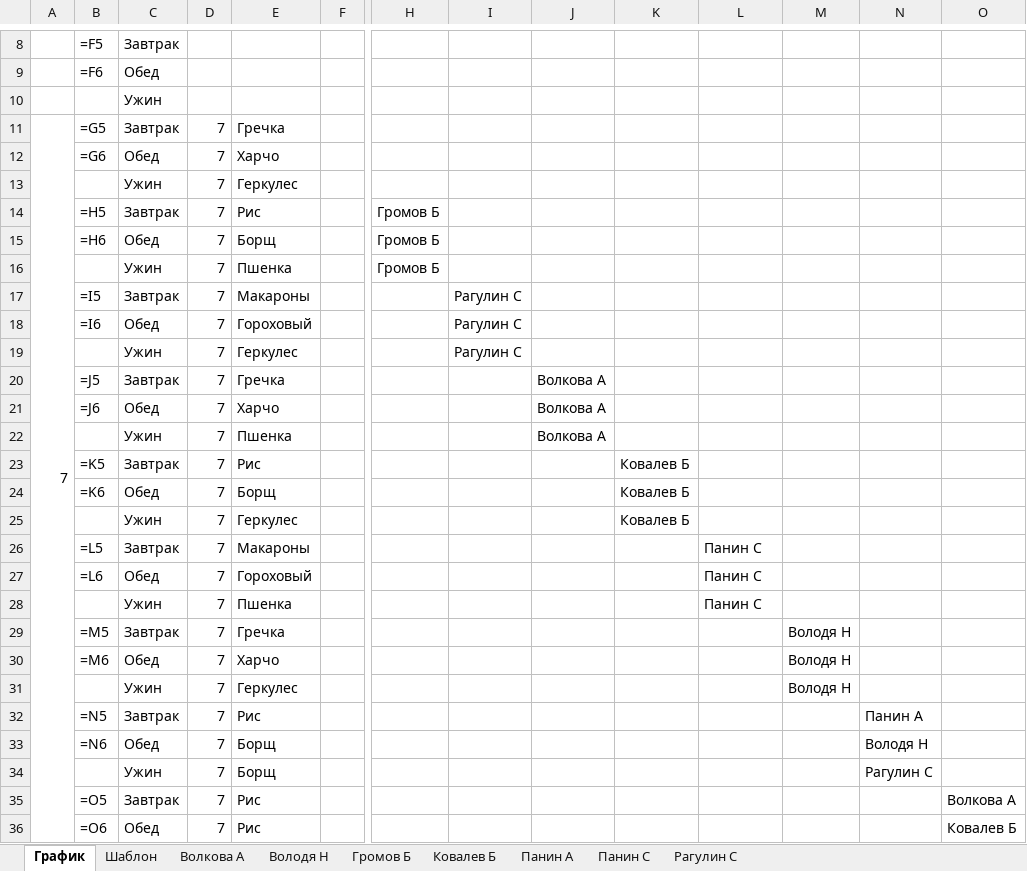
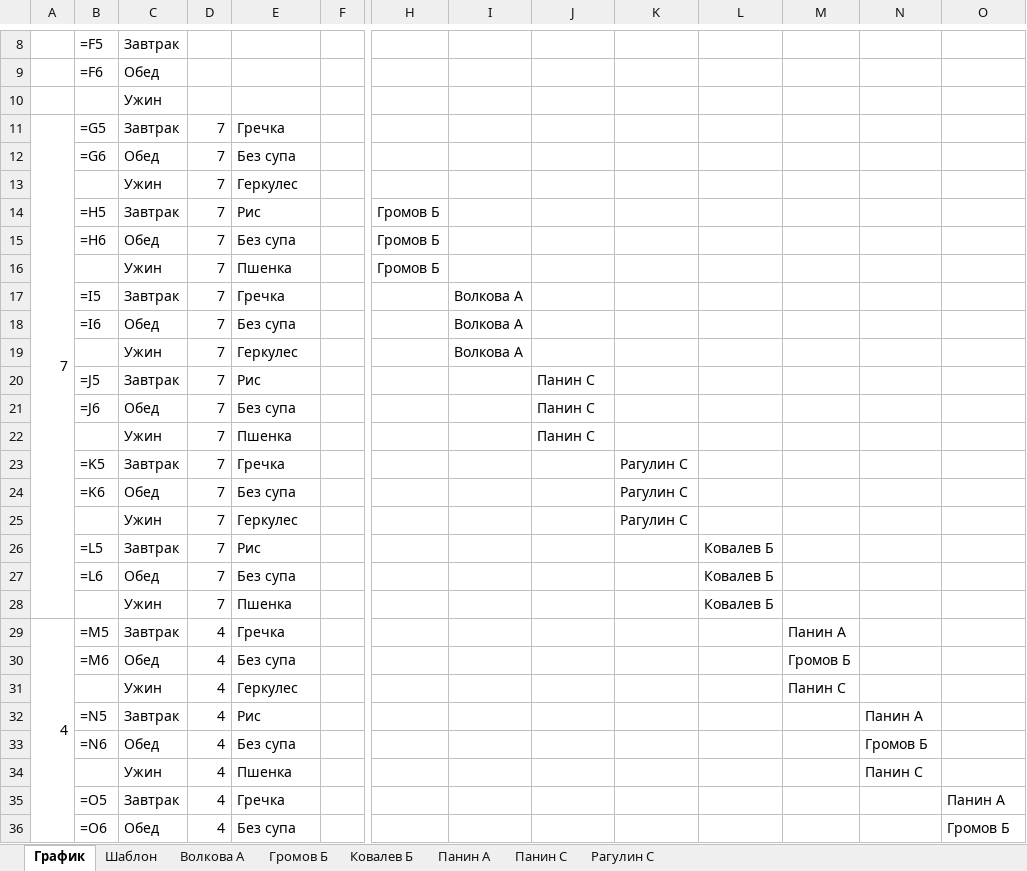
Before and after one commit to Leifter/daily_duty, an Excel workbook: Раскладка_Питание_2025.05.23.xlsx, sheet График, drawn as a sheet; only a part is shown, gaps mark what is left out; values as stored, in another font and other column widths than the file's, no cell formats; formulas without a stored value are shown as written; removed rows and columns are numbered as before the commit, all else as after; rows hold the shown columns only; the diff covers the shown part only; the diff names each change by its address in the sheet, - before the commit and + after, or states it on an @@ line.

```diff
--- a/Раскладка_Питание_2025.05.23.xlsx (sheet График)
+++ b/Раскладка_Питание_2025.05.23.xlsx (sheet График)
-sheet tab: Володя Н
-A11:A37 merged
+A11:A28 merged
-E12: Харчо
+E12: Без супа
-E15: Борщ
+E15: Без супа
-E17: Макароны
+E17: Гречка
-I17:I19: Рагулин С
+I17:I19: Волкова А
-E18: Гороховый
+E18: Без супа
-E20: Гречка
+E20: Рис
-J20:J22: Волкова А
+J20:J22: Панин С
-E21: Харчо
+E21: Без супа
-E23: Рис
+E23: Гречка
-K23:K25: Ковалев Б
+K23:K25: Рагулин С
-E24: Борщ
+E24: Без супа
-E26: Макароны
+E26: Рис
-L26:L28: Панин С
+L26:L28: Ковалев Б
-E27: Гороховый
+E27: Без супа
-A29: (empty)
+A29: 4
+A29:A77 merged
-D29: 7
+D29: 4
-M29: Володя Н
+M29: Панин А
-row 30:  | =M6 | Обед | 7 | Харчо |  |  |  |  |  |  | Володя Н
+row 30:  | =M6 | Обед | 4 | Без супа |  |  |  |  |  |  | Громов Б
-D31:D32: 7
+D31:D32: 4
-M31: Володя Н
+M31: Панин С
-row 33:  | =N6 | Обед | 7 | Борщ |  |  |  |  |  |  |  | Володя Н
-row 34:  |  | Ужин | 7 | Борщ |  |  |  |  |  |  |  | Рагулин С
-row 35:  | =O5 | Завтрак | 7 | Рис |  |  |  |  |  |  |  |  | Волкова А
-row 36:  | =O6 | Обед | 7 | Рис |  |  |  |  |  |  |  |  | Ковалев Б
+row 33:  | =N6 | Обед | 4 | Без супа |  |  |  |  |  |  |  | Громов Б
+row 34:  |  | Ужин | 4 | Пшенка |  |  |  |  |  |  |  | Панин С
+row 35:  | =O5 | Завтрак | 4 | Гречка |  |  |  |  |  |  |  |  | Панин А
+row 36:  | =O6 | Обед | 4 | Без супа |  |  |  |  |  |  |  |  | Громов Б
```
Also changed, not shown: 1 added row, 1 removed row, 44 edited cells and merged cells elsewhere in this sheet, sheet Панин С, sheet Ковалев Б, sheet Рагулин С, sheet Волкова А, sheet Панин А, sheet Громов Б, 1 more sheet, cell formats, Исходный_Шаблон.xlsx, 1 other file.
